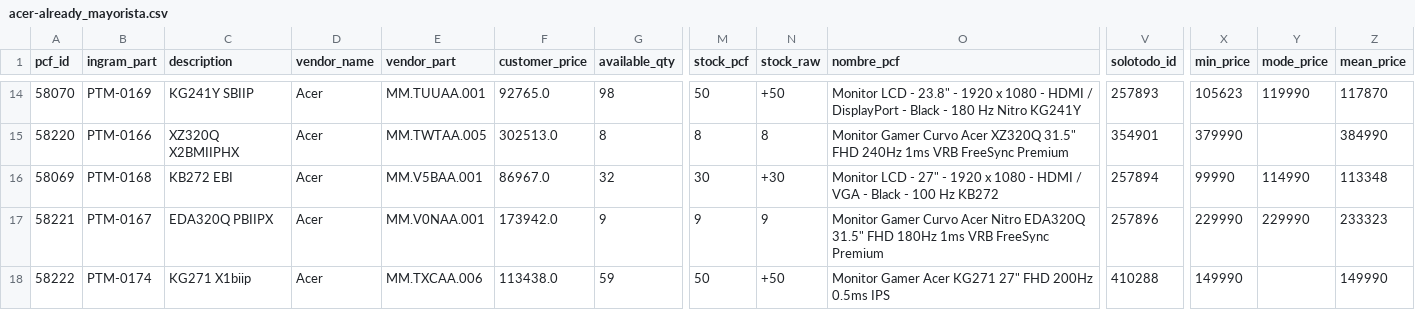
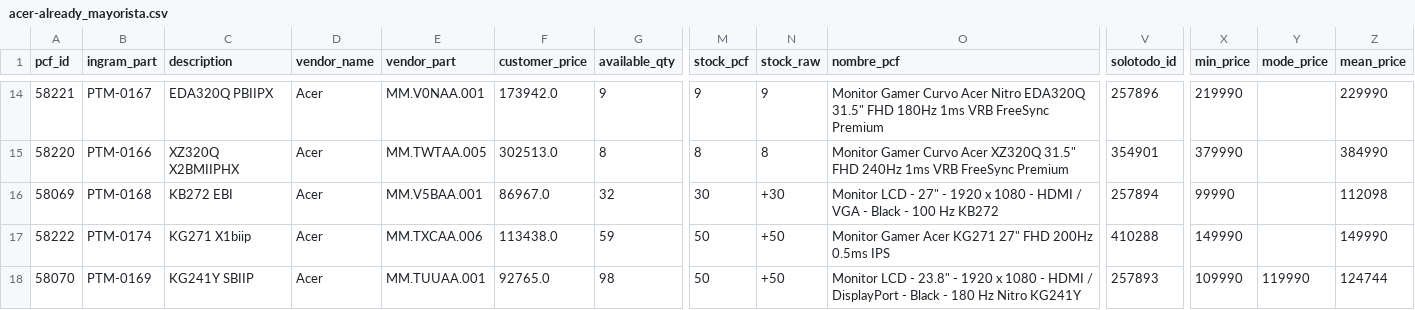
Before and after one commit to aincatoni/pcfactory-monitor-mayoristas, a CSV file: acer-already_mayorista.csv, drawn as a sheet; only a part is shown, gaps mark what is left out; removed rows and columns are numbered as before the commit, all else as after; rows hold the shown columns only; the diff covers the shown part only; the diff names each change by its address in the sheet, - before the commit and + after, or states it on an @@ line.

```diff
--- a/acer-already_mayorista.csv
+++ b/acer-already_mayorista.csv
-A14 (pcf_id): 58070
+A14 (pcf_id): 58221
-B14 (ingram_part): PTM-0169
+B14 (ingram_part): PTM-0167
-C14 (description): KG241Y SBIIP
+C14 (description): EDA320Q PBIIPX
-E14 (vendor_part): MM.TUUAA.001
+E14 (vendor_part): MM.V0NAA.001
-F14 (customer_price): 92765.0
+F14 (customer_price): 173942.0
-G14 (available_qty): 98
+G14 (available_qty): 9
-M14 (stock_pcf): 50
+M14 (stock_pcf): 9
-N14 (stock_raw): +50
+N14 (stock_raw): 9
-O14 (nombre_pcf): Monitor LCD - 23.8" - 1920 x 1080 - HDMI / DisplayPort - Black - 180 Hz Nitro KG241Y
+O14 (nombre_pcf): Monitor Gamer Curvo Acer Nitro EDA320Q 31.5" FHD 180Hz 1ms VRB FreeSync Premium
-V14 (solotodo_id): 257893
+V14 (solotodo_id): 257896
-X14 (min_price): 105623
+X14 (min_price): 219990
-Y14 (mode_price): 119990
+Y14 (mode_price): (empty)
-Z14 (mean_price): 117870
+Z14 (mean_price): 229990
-Y16 (mode_price): 114990
+Y16 (mode_price): (empty)
-Z16 (mean_price): 113348
+Z16 (mean_price): 112098
-row 17: 58221 | PTM-0167 | EDA320Q PBIIPX | Acer | MM.V0NAA.001 | 173942.0 | 9 | 9 | 9 | Monitor Gamer Curvo Acer Nitro EDA320Q 31.5" FHD 180Hz 1ms VRB FreeSync Premium | 257896 | 229990 | 229990 | 233323
+row 18: 58070 | PTM-0169 | KG241Y SBIIP | Acer | MM.TUUAA.001 | 92765.0 | 98 | 50 | +50 | Monitor LCD - 23.8" - 1920 x 1080 - HDMI / DisplayPort - Black - 180 Hz Nitro KG241Y | 257893 | 109990 | 119990 | 124744
```
Also changed, not shown: 2 added rows, 2 removed rows, 2 moved rows and 14 edited cells elsewhere in this file, intcomex-pending_ficha.csv, intcomex-publish_ready.csv, 20 other files.
